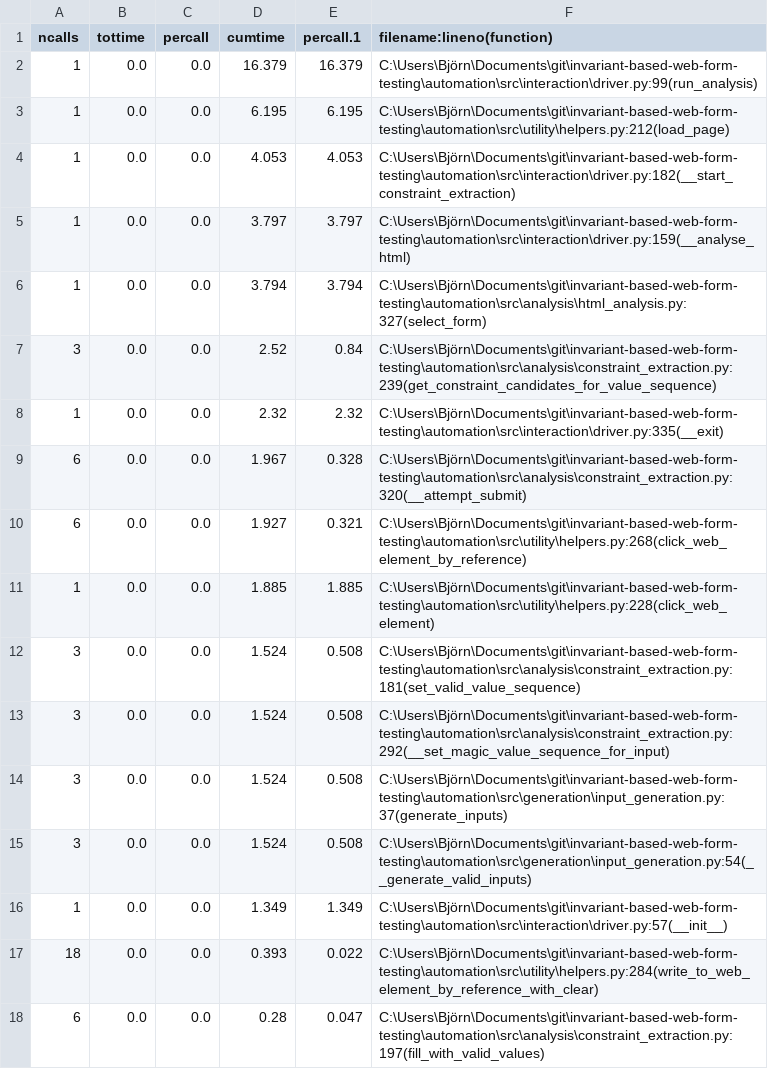
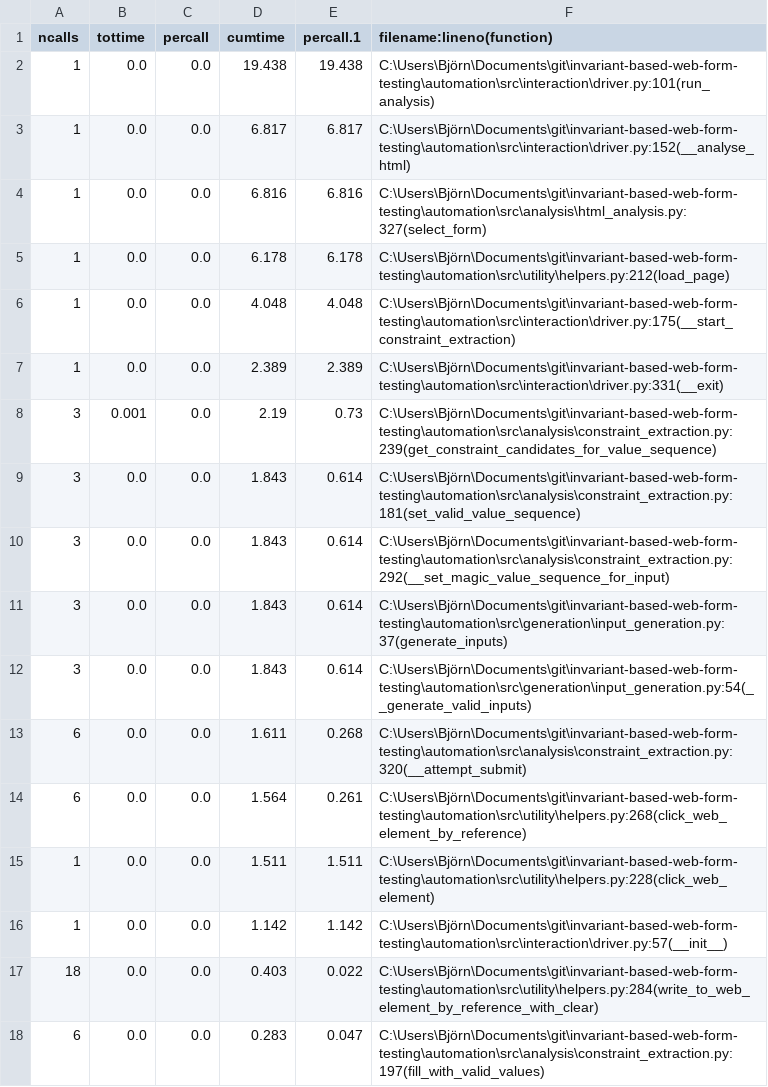
Before and after one commit to bjoernkarthein/web-form-constraint-solving, a CSV file: automation/evaluation/dokuwiki_stats_time_clean.csv, drawn as a sheet; only a part is shown; the diff covers the shown part only.

```diff
--- a/automation/evaluation/dokuwiki_stats_time_clean.csv
+++ b/automation/evaluation/dokuwiki_stats_time_clean.csv
@@ -1,18 +1,18 @@
 ncalls,tottime,percall,cumtime,percall.1,filename:lineno(function)
-1,0.0,0.0,16.379,16.379,C:\Users\Björn\Documents\git\invariant-based-web-form-testing\automation\src\interaction\driver.py:99(run_analysis)
-1,0.0,0.0,6.195,6.195,C:\Users\Björn\Documents\git\invariant-based-web-form-testing\automation\src\utility\helpers.py:212(load_page)
-1,0.0,0.0,4.053,4.053,C:\Users\Björn\Documents\git\invariant-based-web-form-testing\automation\src\interaction\driver.py:182(__start_constraint_extraction)
-1,0.0,0.0,3.797,3.797,C:\Users\Björn\Documents\git\invariant-based-web-form-testing\automation\src\interaction\driver.py:159(__analyse_html)
-1,0.0,0.0,3.794,3.794,C:\Users\Björn\Documents\git\invariant-based-web-form-testing\automation\src\analysis\html_analysis.py:327(select_form)
-3,0.0,0.0,2.52,0.84,C:\Users\Björn\Documents\git\invariant-based-web-form-testing\automation\src\analysis\constraint_extraction.py:239(get_constraint_candidates_for_value_sequence)
-1,0.0,0.0,2.32,2.32,C:\Users\Björn\Documents\git\invariant-based-web-form-testing\automation\src\interaction\driver.py:335(__exit)
-6,0.0,0.0,1.967,0.328,C:\Users\Björn\Documents\git\invariant-based-web-form-testing\automation\src\analysis\constraint_extraction.py:320(__attempt_submit)
-6,0.0,0.0,1.927,0.321,C:\Users\Björn\Documents\git\invariant-based-web-form-testing\automation\src\utility\helpers.py:268(click_web_element_by_reference)
-1,0.0,0.0,1.885,1.885,C:\Users\Björn\Documents\git\invariant-based-web-form-testing\automation\src\utility\helpers.py:228(click_web_element)
-3,0.0,0.0,1.524,0.508,C:\Users\Björn\Documents\git\invariant-based-web-form-testing\automation\src\analysis\constraint_extraction.py:181(set_valid_value_sequence)
-3,0.0,0.0,1.524,0.508,C:\Users\Björn\Documents\git\invariant-based-web-form-testing\automation\src\analysis\constraint_extraction.py:292(__set_magic_value_sequence_for_input)
-3,0.0,0.0,1.524,0.508,C:\Users\Björn\Documents\git\invariant-based-web-form-testing\automation\src\generation\input_generation.py:37(generate_inputs)
-3,0.0,0.0,1.524,0.508,C:\Users\Björn\Documents\git\invariant-based-web-form-testing\automation\src\generation\input_generation.py:54(__generate_valid_inputs)
-1,0.0,0.0,1.349,1.349,C:\Users\Björn\Documents\git\invariant-based-web-form-testing\automation\src\interaction\driver.py:57(__init__)
-18,0.0,0.0,0.393,0.022,C:\Users\Björn\Documents\git\invariant-based-web-form-testing\automation\src\utility\helpers.py:284(write_to_web_element_by_reference_with_clear)
-6,0.0,0.0,0.28,0.047,C:\Users\Björn\Documents\git\invariant-based-web-form-testing\automation\src\analysis\constraint_extraction.py:197(fill_with_valid_values)
+1,0.0,0.0,19.438,19.438,C:\Users\Björn\Documents\git\invariant-based-web-form-testing\automation\src\interaction\driver.py:101(run_analysis)
+1,0.0,0.0,6.817,6.817,C:\Users\Björn\Documents\git\invariant-based-web-form-testing\automation\src\interaction\driver.py:152(__analyse_html)
+1,0.0,0.0,6.816,6.816,C:\Users\Björn\Documents\git\invariant-based-web-form-testing\automation\src\analysis\html_analysis.py:327(select_form)
+1,0.0,0.0,6.178,6.178,C:\Users\Björn\Documents\git\invariant-based-web-form-testing\automation\src\utility\helpers.py:212(load_page)
+1,0.0,0.0,4.048,4.048,C:\Users\Björn\Documents\git\invariant-based-web-form-testing\automation\src\interaction\driver.py:175(__start_constraint_extraction)
+1,0.0,0.0,2.389,2.389,C:\Users\Björn\Documents\git\invariant-based-web-form-testing\automation\src\interaction\driver.py:331(__exit)
+3,0.001,0.0,2.19,0.73,C:\Users\Björn\Documents\git\invariant-based-web-form-testing\automation\src\analysis\constraint_extraction.py:239(get_constraint_candidates_for_value_sequence)
+3,0.0,0.0,1.843,0.614,C:\Users\Björn\Documents\git\invariant-based-web-form-testing\automation\src\analysis\constraint_extraction.py:181(set_valid_value_sequence)
+3,0.0,0.0,1.843,0.614,C:\Users\Björn\Documents\git\invariant-based-web-form-testing\automation\src\analysis\constraint_extraction.py:292(__set_magic_value_sequence_for_input)
+3,0.0,0.0,1.843,0.614,C:\Users\Björn\Documents\git\invariant-based-web-form-testing\automation\src\generation\input_generation.py:37(generate_inputs)
+3,0.0,0.0,1.843,0.614,C:\Users\Björn\Documents\git\invariant-based-web-form-testing\automation\src\generation\input_generation.py:54(__generate_valid_inputs)
+6,0.0,0.0,1.611,0.268,C:\Users\Björn\Documents\git\invariant-based-web-form-testing\automation\src\analysis\constraint_extraction.py:320(__attempt_submit)
+6,0.0,0.0,1.564,0.261,C:\Users\Björn\Documents\git\invariant-based-web-form-testing\automation\src\utility\helpers.py:268(click_web_element_by_reference)
+1,0.0,0.0,1.511,1.511,C:\Users\Björn\Documents\git\invariant-based-web-form-testing\automation\src\utility\helpers.py:228(click_web_element)
+1,0.0,0.0,1.142,1.142,C:\Users\Björn\Documents\git\invariant-based-web-form-testing\automation\src\interaction\driver.py:57(__init__)
+18,0.0,0.0,0.403,0.022,C:\Users\Björn\Documents\git\invariant-based-web-form-testing\automation\src\utility\helpers.py:284(write_to_web_element_by_reference_with_clear)
+6,0.0,0.0,0.283,0.047,C:\Users\Björn\Documents\git\invariant-based-web-form-testing\automation\src\analysis\constraint_extraction.py:197(fill_with_valid_values)
```
Also changed, not shown: 7 added rows, 6 removed rows, 18 moved rows and 26 edited cells elsewhere in this file, automation/evaluation/dokuwiki_stats_time.csv, automation/evaluation/dokuwiki_stats_time_isla.csv, 3 other files.
